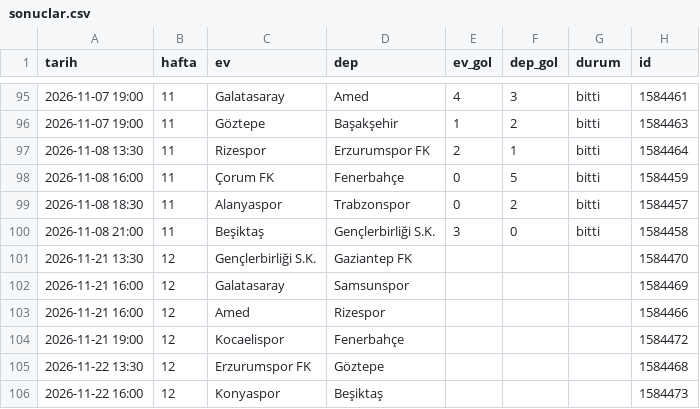
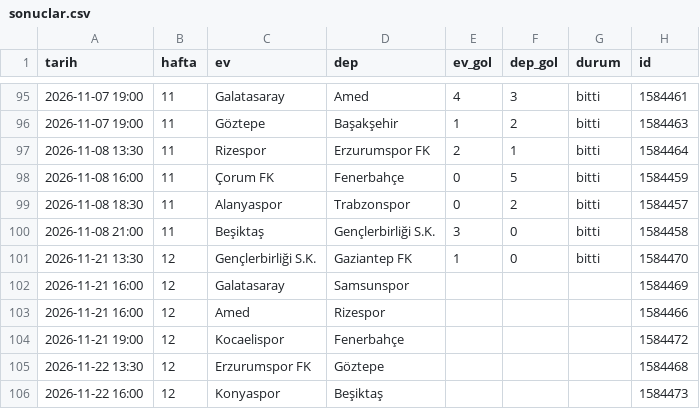
Before and after one commit to sevketirtem/hadibaba, a CSV file: kendi-veri/sonuclar.csv, drawn as a sheet; only a part is shown, gaps mark what is left out.

```diff
--- a/kendi-veri/sonuclar.csv
+++ b/kendi-veri/sonuclar.csv
@@ -100,3 +100,3 @@ tarih,hafta,ev,dep,ev_gol,dep_gol,durum,id
 2026-11-08 21:00,11,Beşiktaş,Gençlerbirliği S.K.,3,0,bitti,1584458
-2026-11-21 13:30,12,Gençlerbirliği S.K.,Gaziantep FK,,,,1584470
+2026-11-21 13:30,12,Gençlerbirliği S.K.,Gaziantep FK,1,0,bitti,1584470
 2026-11-21 16:00,12,Galatasaray,Samsunspor,,,,1584469
```
Also changed, not shown: 4 other files.
